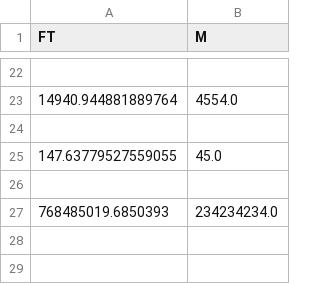
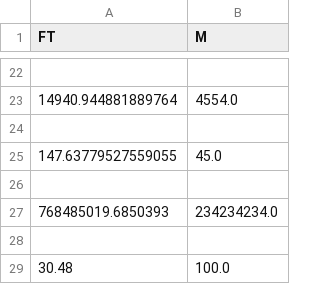
Before and after one commit to kostaskaragiorgos/Converters, a CSV file: ft_to_m.csv, drawn as a sheet; only a part is shown, gaps mark what is left out; the diff names each change by its address in the sheet, - before the commit and + after, or states it on an @@ line.

```diff
--- a/ft_to_m.csv
+++ b/ft_to_m.csv
+row 28: (empty)
+row 29: 30.48 | 100.0
```
Also changed, not shown: 2 other files.
